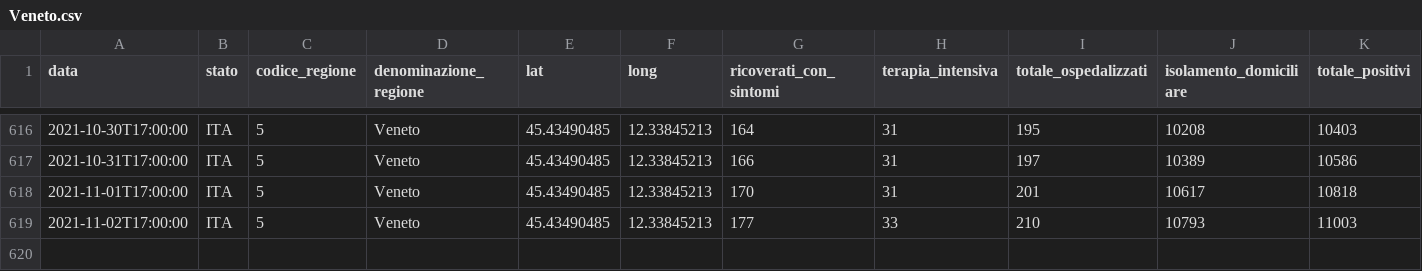
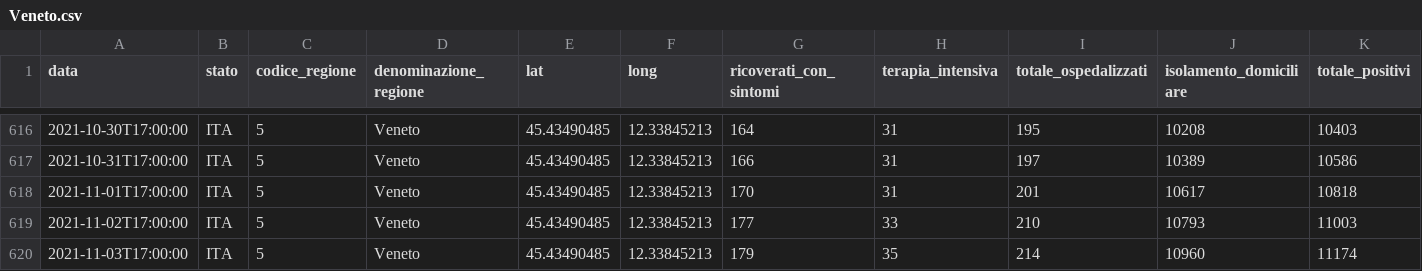
Before and after one commit to giovanniardenghi/dpc-covid-data, a CSV file: data/regioni/Veneto.csv, drawn as a sheet; only a part is shown, gaps mark what is left out; rows hold the shown columns only; the diff names each change by its address in the sheet, - before the commit and + after, or states it on an @@ line.

```diff
--- a/data/regioni/Veneto.csv
+++ b/data/regioni/Veneto.csv
+row 620: 2021-11-03T17:00:00 | ITA | 5 | Veneto | 45.43490485 | 12.33845213 | 179 | 35 | 214 | 10960 | 11174
```
Also changed, not shown: data/regioni/Basilicata.csv, data/regioni/Calabria.csv, 19 other files.
